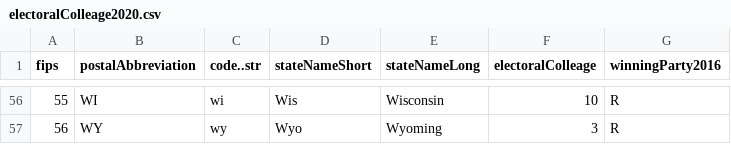
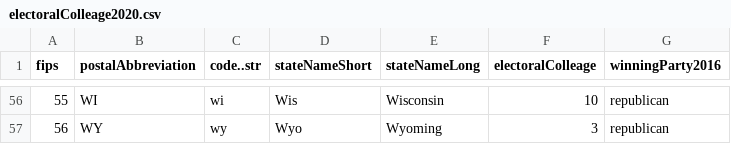
Before and after one commit to ft-interactive/visual-vocabulary-templates, a CSV file: extras/US 2020/choropleth-us-electoral colleges/electoralColleage2020.csv, drawn as a sheet; only a part is shown, gaps mark what is left out; the diff covers the shown part only.

```diff
--- a/extras/US 2020/choropleth-us-electoral colleges/electoralColleage2020.csv
+++ b/extras/US 2020/choropleth-us-electoral colleges/electoralColleage2020.csv
@@ -56,2 +56,2 @@ fips,postalAbbreviation,code..str,stateNameShort,stateNameLong,electoralColleage
-55,WI,wi,Wis,Wisconsin,10,R
-56,WY,wy,Wyo,Wyoming,3,R
+55,WI,wi,Wis,Wisconsin,10,republican
+56,WY,wy,Wyo,Wyoming,3,republican
```
Also changed, not shown: 66 edited cells elsewhere in this file, 6 other files.
